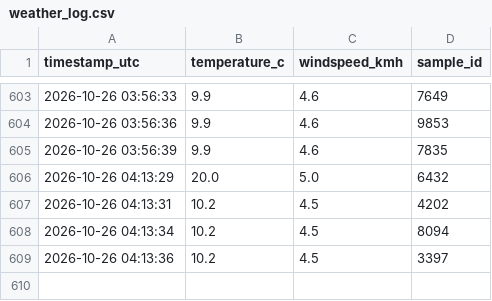
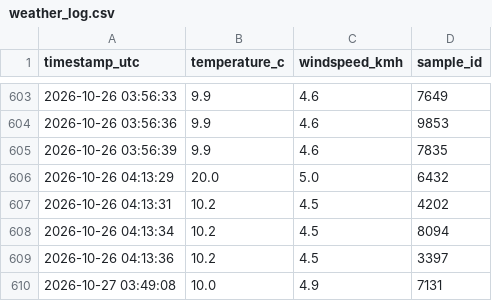
Before and after one commit to MrDeving/we-logger, a CSV file: weather_log.csv, drawn as a sheet; only a part is shown, gaps mark what is left out.

Commit message:
data: log metric sample 1 of 24 [skip ci]

```diff
--- a/weather_log.csv
+++ b/weather_log.csv
@@ -609 +609,2 @@ timestamp_utc,temperature_c,windspeed_kmh,sample_id
 2026-10-26 04:13:36,10.2,4.5,3397
+2026-10-27 03:49:08,10.0,4.9,7131
```
